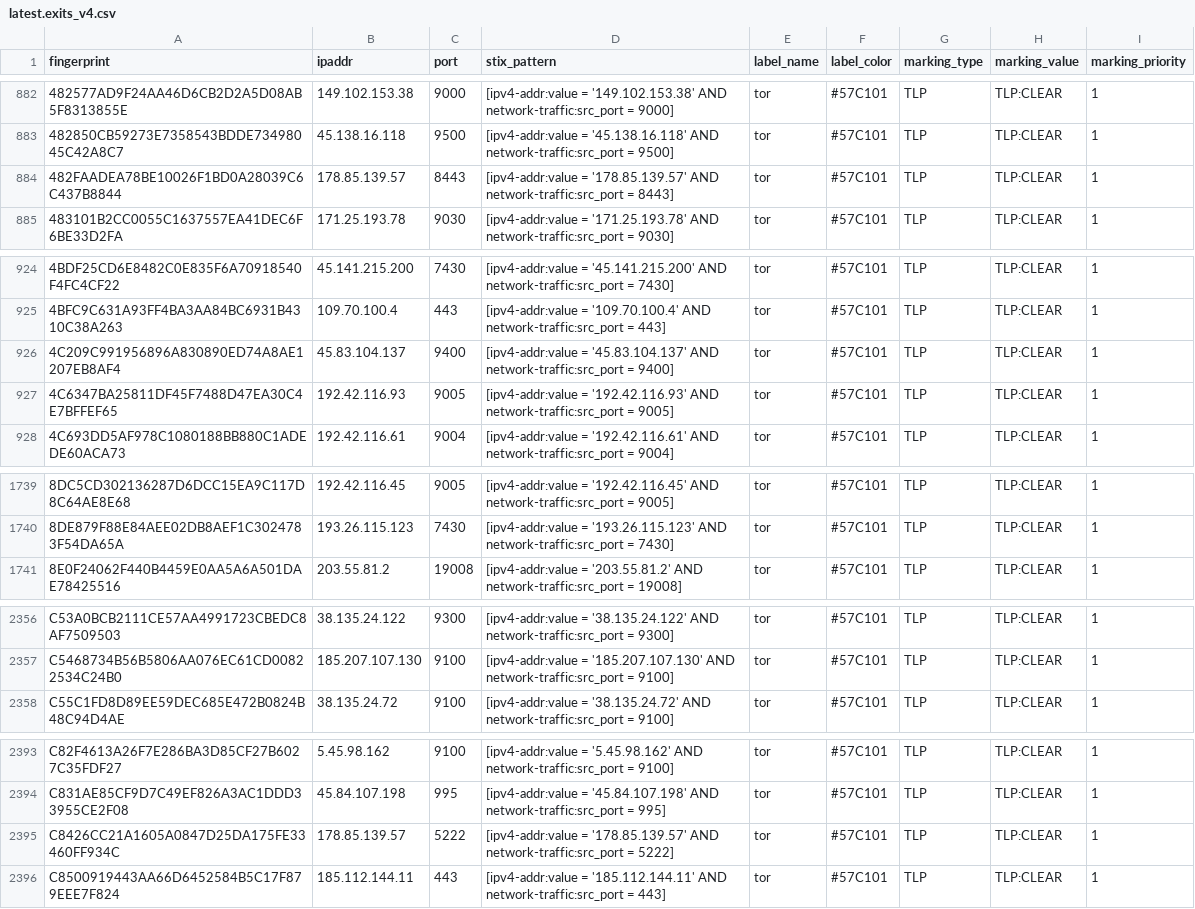
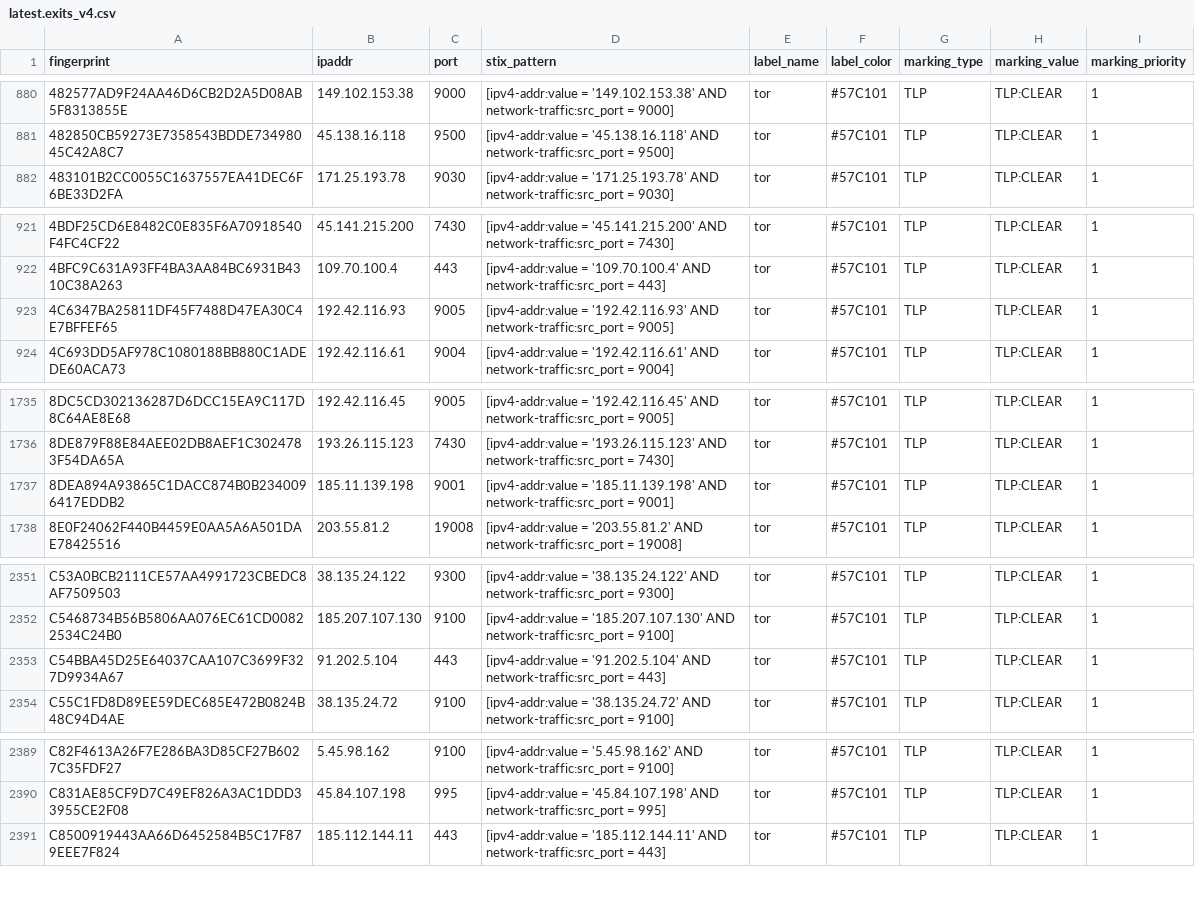
Before and after one commit to DreadFog/tor_csv_feed_opencti, a CSV file: latest.exits_v4.csv, drawn as a sheet; only a part is shown, gaps mark what is left out; removed rows and columns are numbered as before the commit, all else as after; the diff covers the shown part only; the diff names each change by its address in the sheet, - before the commit and + after, or states it on an @@ line.

```diff
--- a/latest.exits_v4.csv
+++ b/latest.exits_v4.csv
-row 884: 482FAADEA78BE10026F1BD0A28039C6C437B8844 | 178.85.139.57 | 8443 | [ipv4-addr:value = '178.85.139.57' AND network-traffic:src_port = 8443] | tor | #57C101 | TLP | TLP:CLEAR | 1
-row 926: 4C209C991956896A830890ED74A8AE1207EB8AF4 | 45.83.104.137 | 9400 | [ipv4-addr:value = '45.83.104.137' AND network-traffic:src_port = 9400] | tor | #57C101 | TLP | TLP:CLEAR | 1
+row 1737: 8DEA894A93865C1DACC874B0B2340096417EDDB2 | 185.11.139.198 | 9001 | [ipv4-addr:value = '185.11.139.198' AND network-traffic:src_port = 9001] | tor | #57C101 | TLP | TLP:CLEAR | 1
+row 2353: C54BBA45D25E64037CAA107C3699F327D9934A67 | 91.202.5.104 | 443 | [ipv4-addr:value = '91.202.5.104' AND network-traffic:src_port = 443] | tor | #57C101 | TLP | TLP:CLEAR | 1
-row 2395: C8426CC21A1605A0847D25DA175FE33460FF934C | 178.85.139.57 | 5222 | [ipv4-addr:value = '178.85.139.57' AND network-traffic:src_port = 5222] | tor | #57C101 | TLP | TLP:CLEAR | 1
```
Also changed, not shown: 4 added rows and 7 removed rows elsewhere in this file, latest.all_v6.csv, latest.exits_v6.csv, 3 other files.
